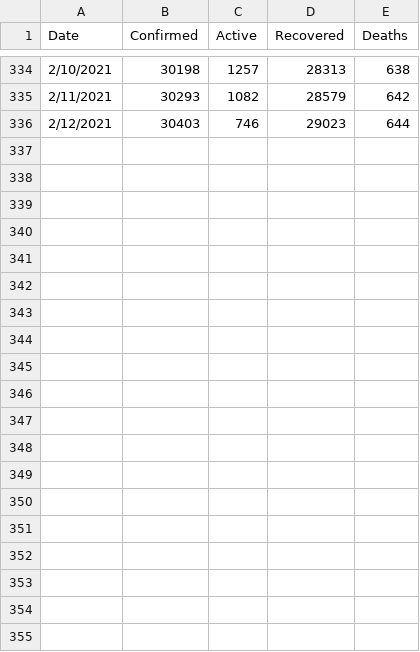
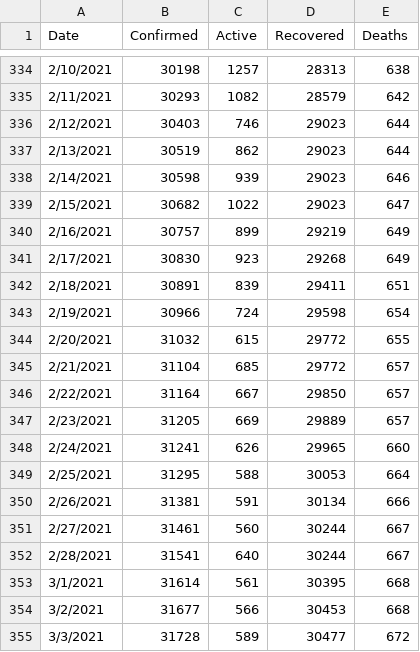
Before and after one commit to beetosu/COVID19_Data_Onondaga_County, a CSV file: covid_data.csv, drawn as a sheet; only a part is shown, gaps mark what is left out; the diff covers the shown part only; the diff names each change by its address in the sheet, - before the commit and + after, or states it on an @@ line.

Commit message:
periodic data update

```diff
--- a/covid_data.csv
+++ b/covid_data.csv
+row 337: 2/13/2021 | 30519 | 862 | 29023 | 644
+row 338: 2/14/2021 | 30598 | 939 | 29023 | 646
+row 339: 2/15/2021 | 30682 | 1022 | 29023 | 647
+row 340: 2/16/2021 | 30757 | 899 | 29219 | 649
+row 341: 2/17/2021 | 30830 | 923 | 29268 | 649
+row 342: 2/18/2021 | 30891 | 839 | 29411 | 651
+row 343: 2/19/2021 | 30966 | 724 | 29598 | 654
+row 344: 2/20/2021 | 31032 | 615 | 29772 | 655
+row 345: 2/21/2021 | 31104 | 685 | 29772 | 657
+row 346: 2/22/2021 | 31164 | 667 | 29850 | 657
+row 347: 2/23/2021 | 31205 | 669 | 29889 | 657
+row 348: 2/24/2021 | 31241 | 626 | 29965 | 660
+row 349: 2/25/2021 | 31295 | 588 | 30053 | 664
+row 350: 2/26/2021 | 31381 | 591 | 30134 | 666
+row 351: 2/27/2021 | 31461 | 560 | 30244 | 667
+row 352: 2/28/2021 | 31541 | 640 | 30244 | 667
+row 353: 3/1/2021 | 31614 | 561 | 30395 | 668
+row 354: 3/2/2021 | 31677 | 566 | 30453 | 668
+row 355: 3/3/2021 | 31728 | 589 | 30477 | 672
```
Also changed, not shown: 15 added rows elsewhere in this file, 1 other file.
